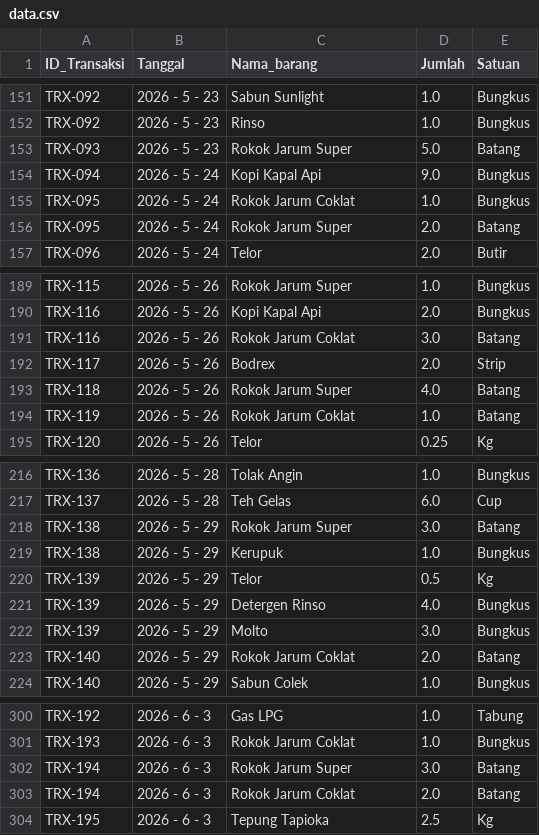
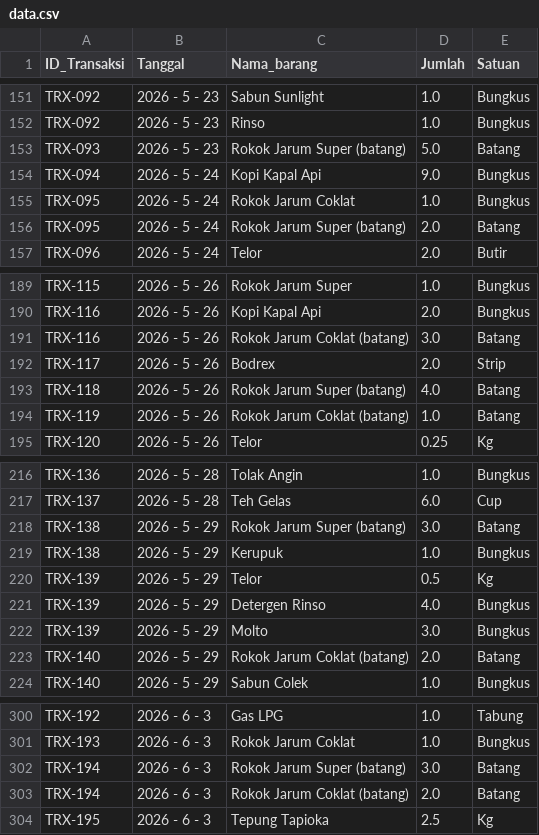
Before and after one commit to madgeer/tugas-besar-ml-warung, a CSV file: data.csv, drawn as a sheet; only a part is shown, gaps mark what is left out; the diff covers the shown part only.

Commit message:
Enhance data cleaning and preprocessing steps
- Updated the data loading function to replace decimal commas with dots in the 'Jumlah' column and convert it to float.
- Added a mapping for correcting typos in product names within the 'Nama_barang' column.
- Appended ' (batang)' to product names in 'Nama_barang' where the 'Satuan' is 'Batang'.
- Adjusted relevant Jupyter notebooks to reflect these changes in data cleaning.
- Modified the CSV file to include corrected product names with ' (batang)' where applicable.

```diff
--- a/data.csv
+++ b/data.csv
@@ -152,6 +152,6 @@ TRX-092,2026 - 5 - 23,Sabun Sunlight,1.0,Bungkus
 TRX-092,2026 - 5 - 23,Rinso,1.0,Bungkus
-TRX-093,2026 - 5 - 23,Rokok Jarum Super,5.0,Batang
+TRX-093,2026 - 5 - 23,Rokok Jarum Super (batang),5.0,Batang
 TRX-094,2026 - 5 - 24,Kopi Kapal Api,9.0,Bungkus
 TRX-095,2026 - 5 - 24,Rokok Jarum Coklat,1.0,Bungkus
-TRX-095,2026 - 5 - 24,Rokok Jarum Super,2.0,Batang
+TRX-095,2026 - 5 - 24,Rokok Jarum Super (batang),2.0,Batang
 TRX-096,2026 - 5 - 24,Telor,2.0,Butir
@@ -190,6 +190,6 @@ TRX-115,2026 - 5 - 26,Rokok Jarum Super,1.0,Bungkus
 TRX-116,2026 - 5 - 26,Kopi Kapal Api,2.0,Bungkus
-TRX-116,2026 - 5 - 26,Rokok Jarum Coklat,3.0,Batang
+TRX-116,2026 - 5 - 26,Rokok Jarum Coklat (batang),3.0,Batang
 TRX-117,2026 - 5 - 26,Bodrex,2.0,Strip
-TRX-118,2026 - 5 - 26,Rokok Jarum Super,4.0,Batang
-TRX-119,2026 - 5 - 26,Rokok Jarum Coklat,1.0,Batang
+TRX-118,2026 - 5 - 26,Rokok Jarum Super (batang),4.0,Batang
+TRX-119,2026 - 5 - 26,Rokok Jarum Coklat (batang),1.0,Batang
 TRX-120,2026 - 5 - 26,Telor,0.25,Kg
@@ -217,3 +217,3 @@ TRX-136,2026 - 5 - 28,Tolak Angin,1.0,Bungkus
 TRX-137,2026 - 5 - 28,Teh Gelas,6.0,Cup
-TRX-138,2026 - 5 - 29,Rokok Jarum Super,3.0,Batang
+TRX-138,2026 - 5 - 29,Rokok Jarum Super (batang),3.0,Batang
 TRX-138,2026 - 5 - 29,Kerupuk,1.0,Bungkus
@@ -222,3 +222,3 @@ TRX-139,2026 - 5 - 29,Detergen Rinso,4.0,Bungkus
 TRX-139,2026 - 5 - 29,Molto,3.0,Bungkus
-TRX-140,2026 - 5 - 29,Rokok Jarum Coklat,2.0,Batang
+TRX-140,2026 - 5 - 29,Rokok Jarum Coklat (batang),2.0,Batang
 TRX-140,2026 - 5 - 29,Sabun Colek,1.0,Bungkus
@@ -301,4 +301,4 @@ TRX-192,2026 - 6 - 3,Gas LPG,1.0,Tabung
 TRX-193,2026 - 6 - 3,Rokok Jarum Coklat,1.0,Bungkus
-TRX-194,2026 - 6 - 3,Rokok Jarum Super,3.0,Batang
-TRX-194,2026 - 6 - 3,Rokok Jarum Coklat,2.0,Batang
+TRX-194,2026 - 6 - 3,Rokok Jarum Super (batang),3.0,Batang
+TRX-194,2026 - 6 - 3,Rokok Jarum Coklat (batang),2.0,Batang
 TRX-195,2026 - 6 - 3,Tepung Tapioka,2.5,Kg
```
Also changed, not shown: 25 edited cells elsewhere in this file, 6 other files.
